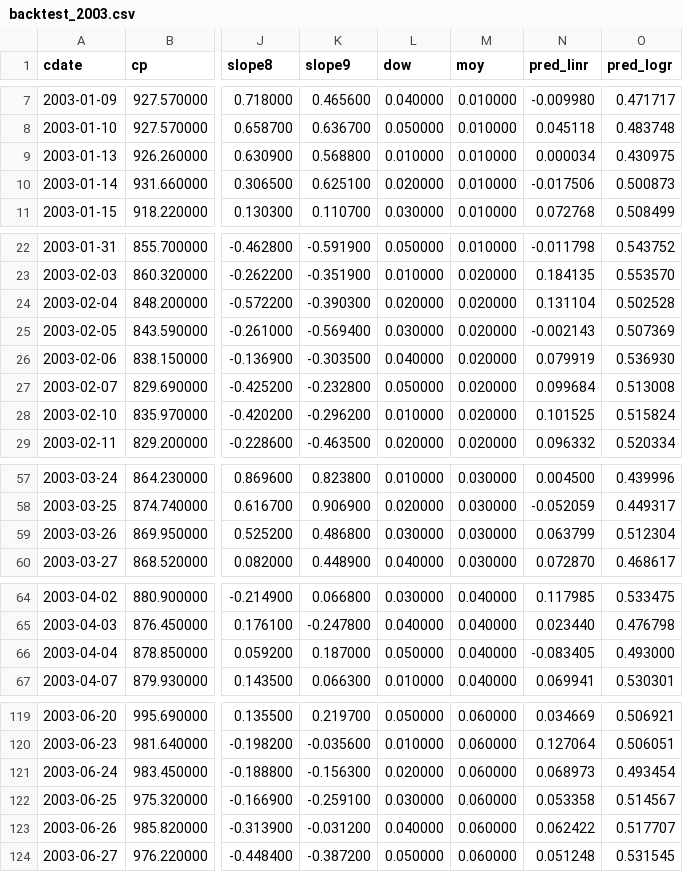
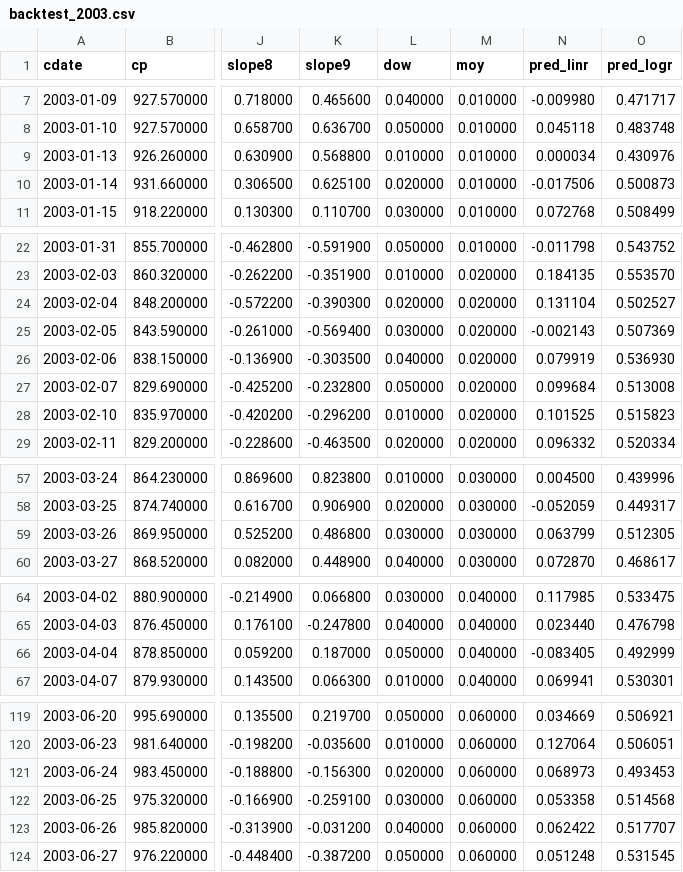
Before and after one commit to danbikle/reg4us_old, a CSV file: public/csv/backtest_2003.csv, drawn as a sheet; only a part is shown, gaps mark what is left out; the diff covers the shown part only; the diff names each change by its address in the sheet, - before the commit and + after, or states it on an @@ line.

```diff
--- a/public/csv/backtest_2003.csv
+++ b/public/csv/backtest_2003.csv
-O9 (pred_logr): 0.430975
+O9 (pred_logr): 0.430976
-O24 (pred_logr): 0.502528
+O24 (pred_logr): 0.502527
-O28 (pred_logr): 0.515824
+O28 (pred_logr): 0.515823
-O59 (pred_logr): 0.512304
+O59 (pred_logr): 0.512305
-O66 (pred_logr): 0.493000
+O66 (pred_logr): 0.492999
-O121 (pred_logr): 0.493454
+O121 (pred_logr): 0.493453
-O122 (pred_logr): 0.514567
+O122 (pred_logr): 0.514568
```
Also changed, not shown: 5 edited cells elsewhere in this file, public/csv/backtest_2001.csv, public/csv/backtest_2005.csv, 29 other files.
